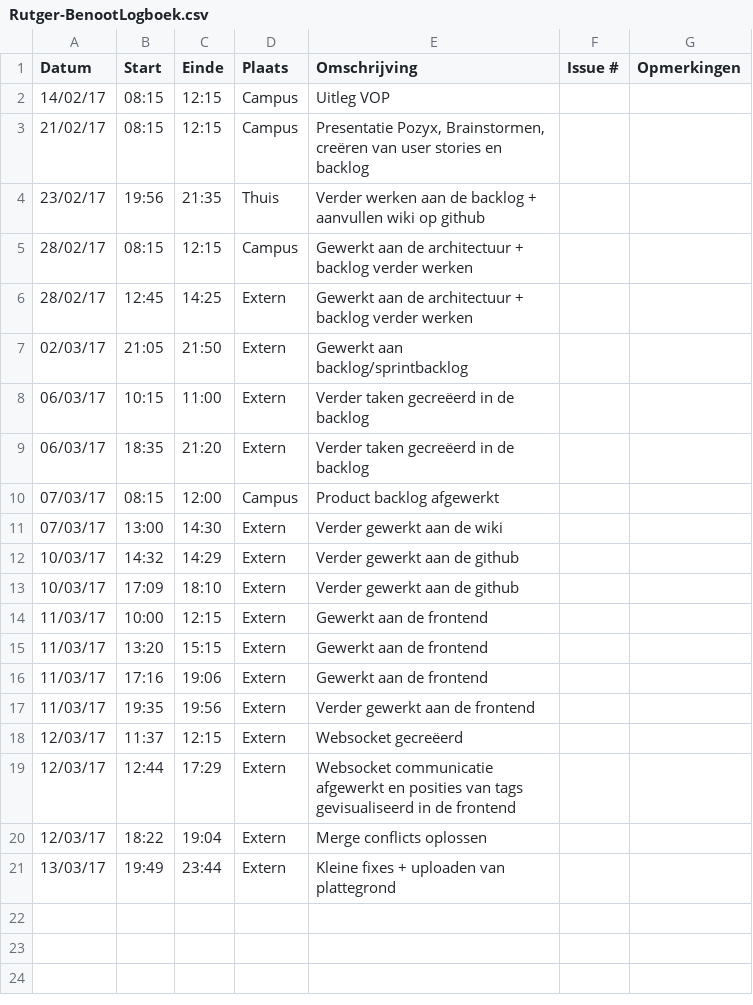
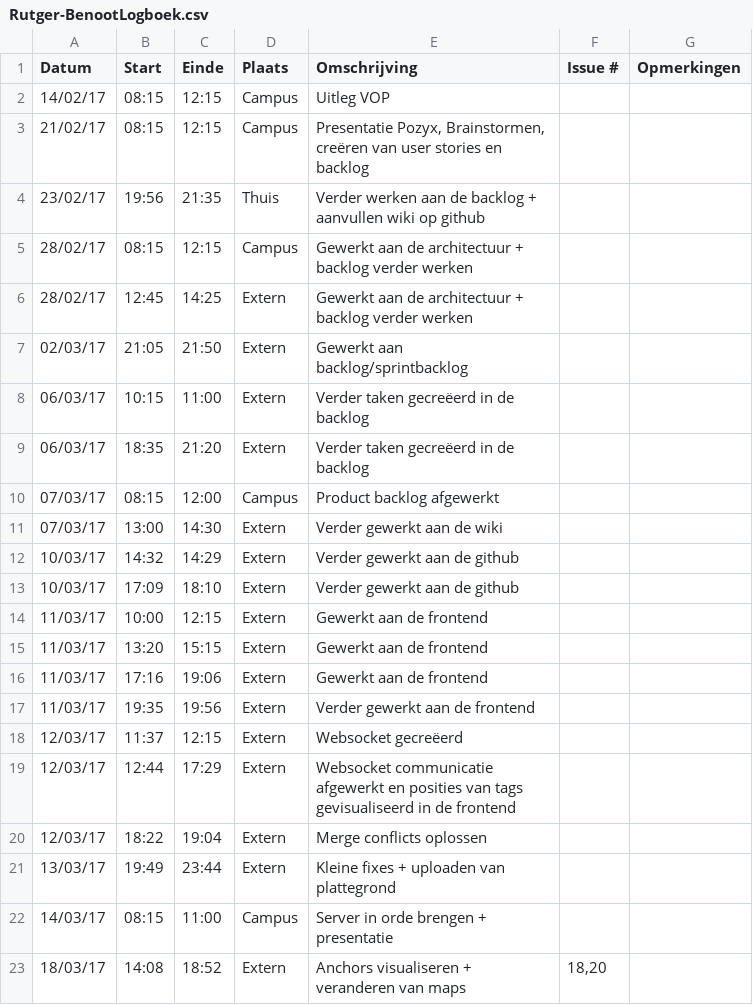
Before and after one commit to Carnewal/pozyx-03, a CSV file: Rutger-BenootLogboek.csv, drawn as a sheet.

Commit message:
Update Rutger-BenootLogboek.csv

```diff
--- a/Rutger-BenootLogboek.csv
+++ b/Rutger-BenootLogboek.csv
@@ -21 +21,3 @@
 13/03/17,19:49,23:44,Extern,"Kleine fixes + uploaden van plattegrond",,
+14/03/17,08:15,11:00,Campus,"Server in orde brengen + presentatie",,
+18/03/17,14:08,18:52,Extern,"Anchors visualiseren + veranderen van maps","18,20",
```
